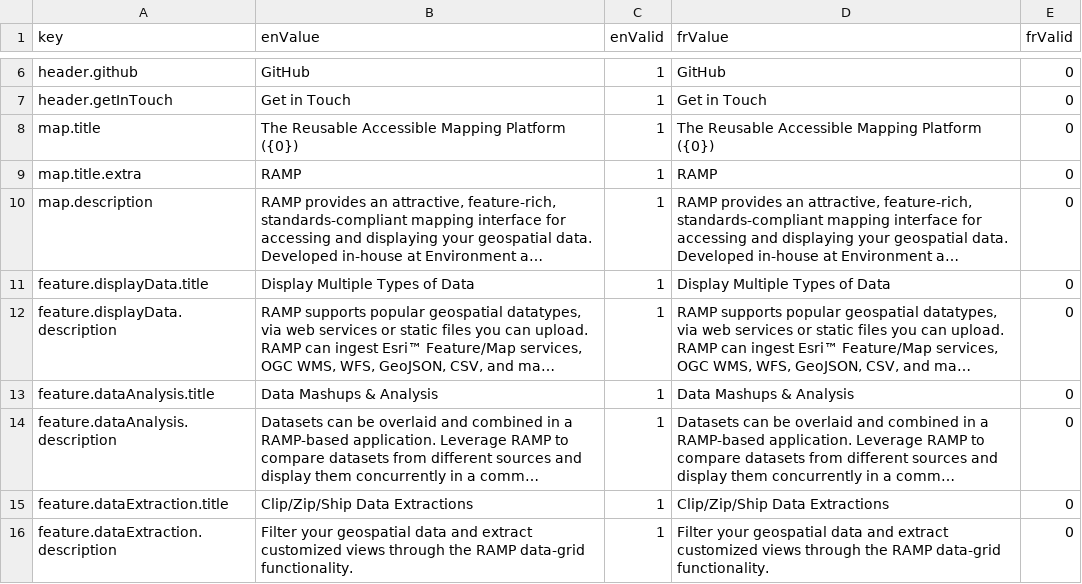
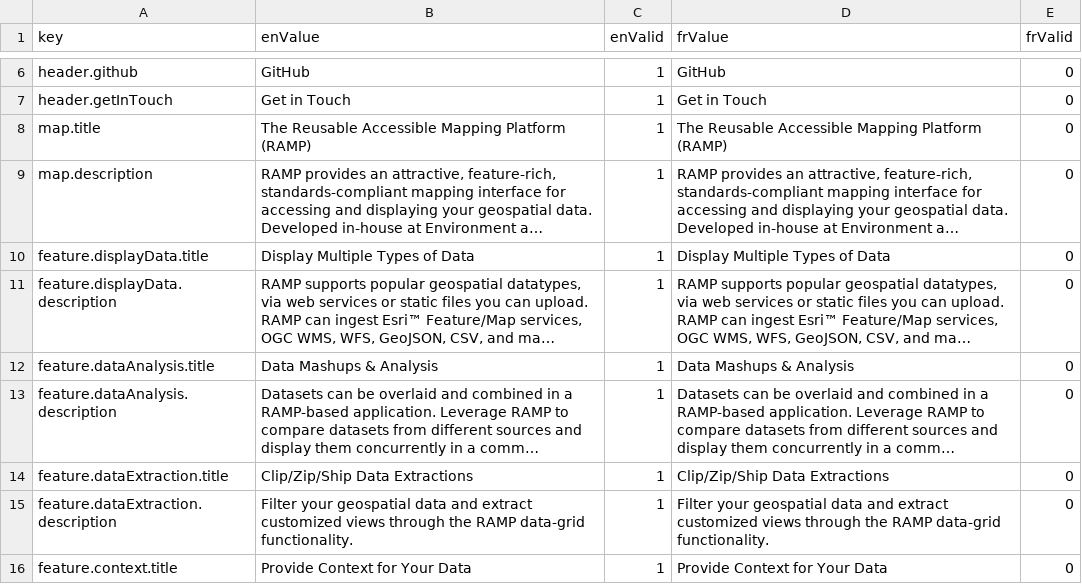
Before and after one commit to szczz/ramp-website, a CSV file: src/lang/lang.csv, drawn as a sheet; only a part is shown, gaps mark what is left out; the shorter side is filled out with more unchanged rows; long unchanged cells end in …; the diff names each change by its address in the sheet, - before the commit and + after, or states it on an @@ line.

```diff
--- a/src/lang/lang.csv
+++ b/src/lang/lang.csv
-B8 (enValue): …Mapping Platform ({0})
+B8 (enValue): …Mapping Platform (RAMP)
-D8 (frValue): …Mapping Platform ({0})
+D8 (frValue): …Mapping Platform (RAMP)
-row 9: map.title.extra | RAMP | 1 | RAMP | 0
```
Also changed, not shown: 20 other files.
